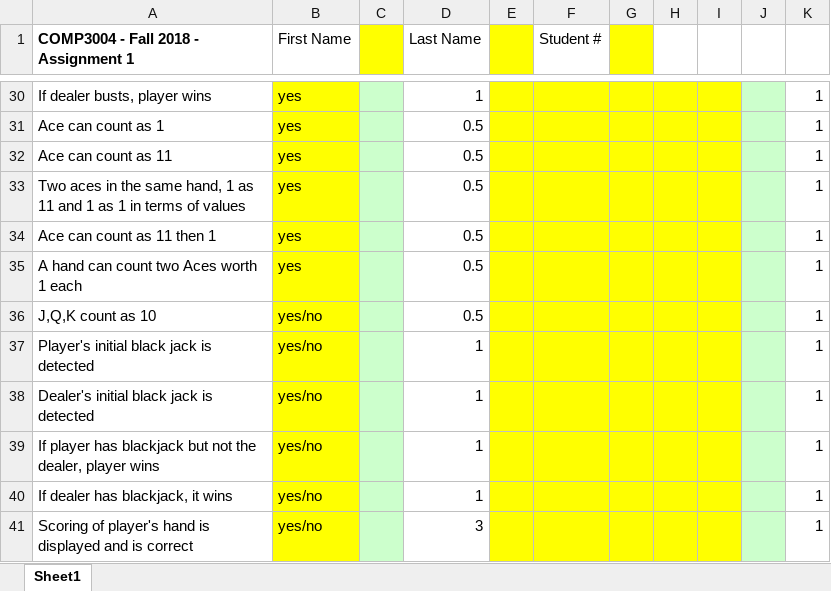
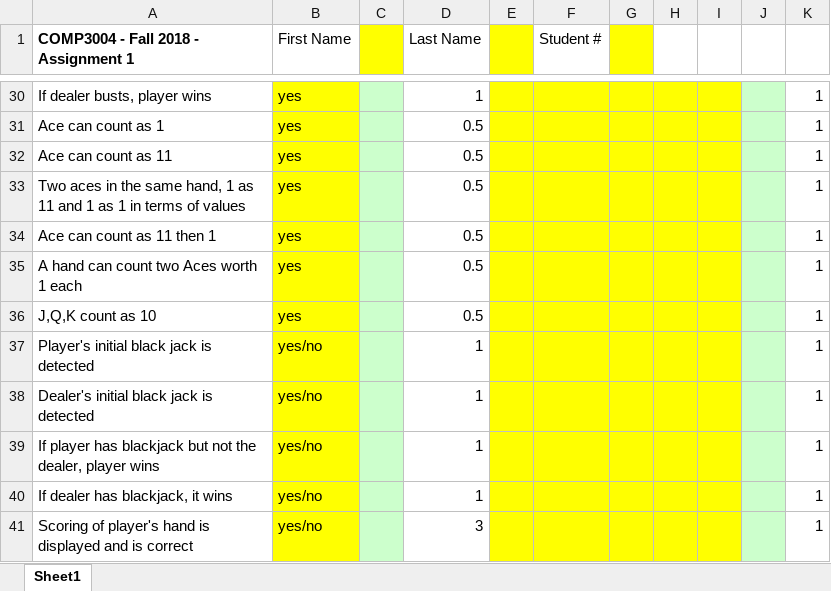
Before and after one commit to LuisPard011/Blackjack, an Excel workbook: v2CorrectionGridBJAssignment.xlsx, sheet Sheet1, drawn as a sheet; only a part is shown, gaps mark what is left out; values as stored, in another font and other column widths than the file's, no borders; the diff names each change by its address in the sheet, - before the commit and + after, or states it on an @@ line.

```diff
--- a/v2CorrectionGridBJAssignment.xlsx (sheet Sheet1)
+++ b/v2CorrectionGridBJAssignment.xlsx (sheet Sheet1)
-B36 (First Name): yes/no
+B36 (First Name): yes
```
Also changed, not shown: 1 other file.
